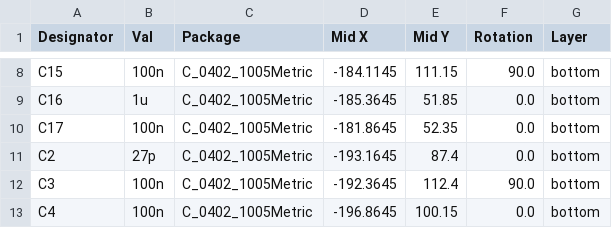
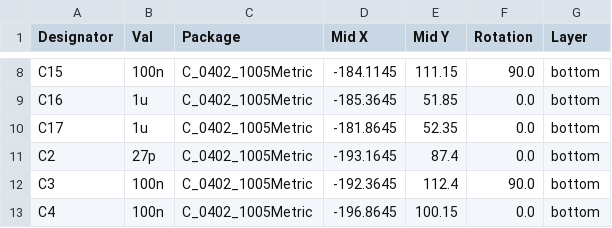
Before and after one commit to oktntko/curcur40, a CSV file: pcbs/left/jlcpcb/production_files/CPL-curcur40-left.csv, drawn as a sheet; only a part is shown, gaps mark what is left out.

```diff
--- a/pcbs/left/jlcpcb/production_files/CPL-curcur40-left.csv
+++ b/pcbs/left/jlcpcb/production_files/CPL-curcur40-left.csv
@@ -9,3 +9,3 @@ C15,100n,C_0402_1005Metric,-184.1145,111.15,90.0,bottom
 C16,1u,C_0402_1005Metric,-185.3645,51.85,0.0,bottom
-C17,100n,C_0402_1005Metric,-181.8645,52.35,0.0,bottom
+C17,1u,C_0402_1005Metric,-181.8645,52.35,0.0,bottom
 C2,27p,C_0402_1005Metric,-193.1645,87.4,0.0,bottom
```
Also changed, not shown: pcbs/left/jlcpcb/production_files/BOM-curcur40-left.csv, pcbs/panel/jlcpcb/production_files/BOM-curcur40-panel-3in1.csv, 18 other files.
